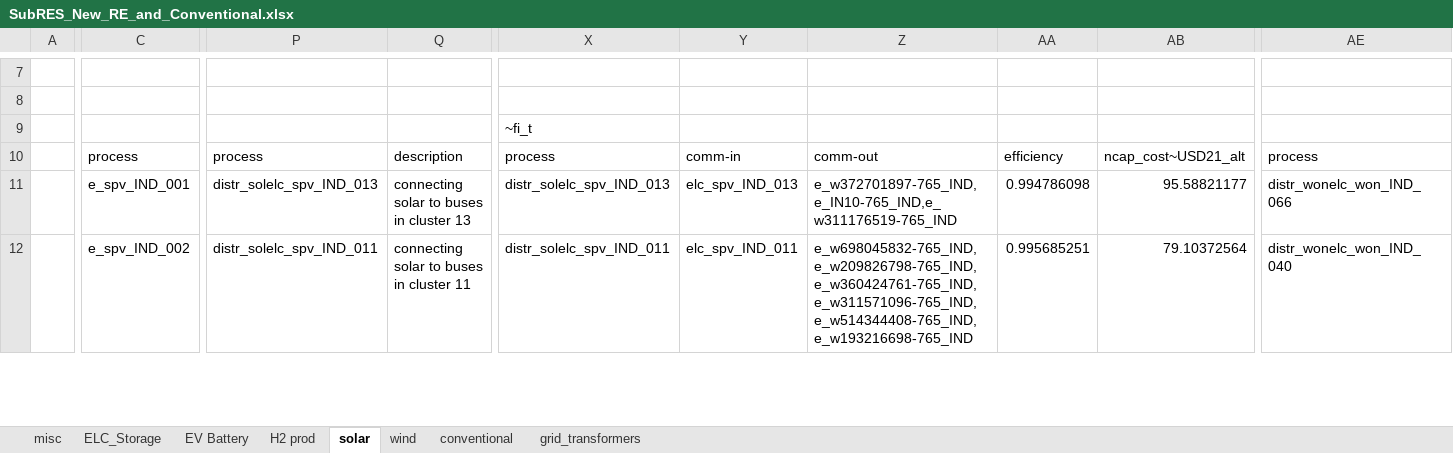
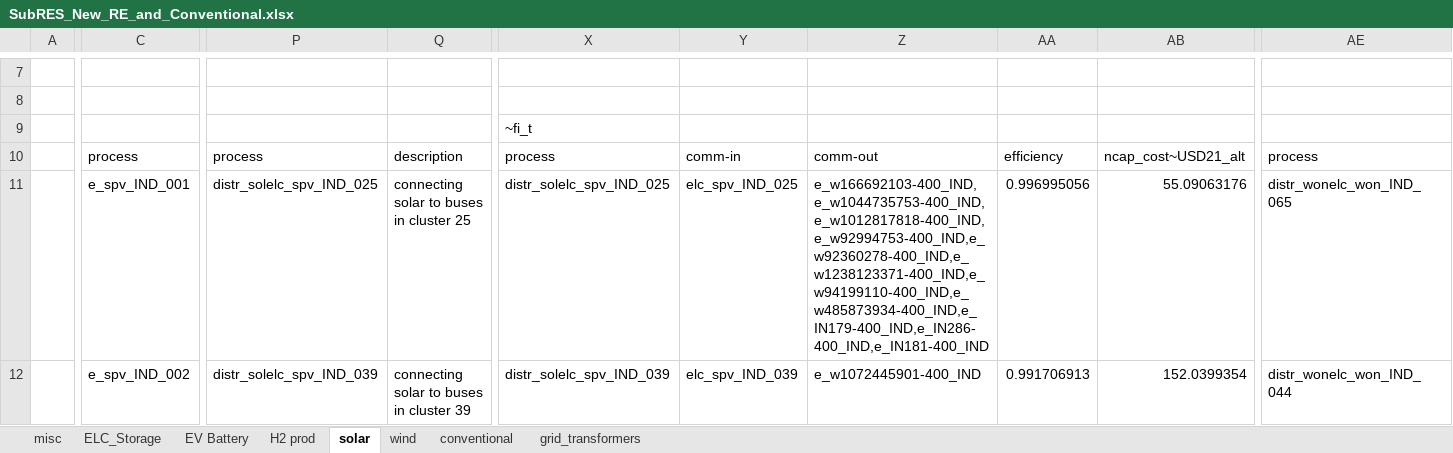
Before and after one commit to anuagr0906/vervestacks_models, an Excel workbook: VerveStacks_IND_grids_kan/SubRES_Tmpl/SubRES_New_RE_and_Conventional.xlsx, sheet solar, drawn as a sheet; only a part is shown, gaps mark what is left out; values as stored, in another font and other column widths than the file's, no borders; the diff covers the shown part only; the diff names each change by its address in the sheet, - before the commit and + after, or states it on an @@ line.

```diff
--- a/VerveStacks_IND_grids_kan/SubRES_Tmpl/SubRES_New_RE_and_Conventional.xlsx (sheet solar)
+++ b/VerveStacks_IND_grids_kan/SubRES_Tmpl/SubRES_New_RE_and_Conventional.xlsx (sheet solar)
-P11: distr_solelc_spv_IND_013
+P11: distr_solelc_spv_IND_025
-Q11: connecting solar to buses in cluster 13
+Q11: connecting solar to buses in cluster 25
-X11: distr_solelc_spv_IND_013
+X11: distr_solelc_spv_IND_025
-Y11: elc_spv_IND_013
+Y11: elc_spv_IND_025
-Z11: e_w372701897-765_IND,e_IN10-765_IND,e_w311176519-765_IND
+Z11: e_w166692103-400_IND,e_w1044735753-400_IND,e_w1012817818-400_IND,e_w92994753-400_IND,e_w92360278-400_IND,e_w1238123371-400_IND,e_w94199110-400_IND,e_w485873934-400_IND,e_IN179-400_IND,e_IN286-400_IND,e_IN181-400_IND
-AA11: 0.994786098
+AA11: 0.996995056
-AB11: 95.58821177
+AB11: 55.09063176
-AE11: distr_wonelc_won_IND_066
+AE11: distr_wonelc_won_IND_065
-P12: distr_solelc_spv_IND_011
+P12: distr_solelc_spv_IND_039
-Q12: connecting solar to buses in cluster 11
+Q12: connecting solar to buses in cluster 39
-X12: distr_solelc_spv_IND_011
+X12: distr_solelc_spv_IND_039
-Y12: elc_spv_IND_011
+Y12: elc_spv_IND_039
-Z12: e_w698045832-765_IND,e_w209826798-765_IND,e_w360424761-765_IND,e_w311571096-765_IND,e_w514344408-765_IND,e_w193216698-765_IND
+Z12: e_w1072445901-400_IND
-AA12: 0.995685251
+AA12: 0.991706913
-AB12: 79.10372564
+AB12: 152.0399354
-AE12: distr_wonelc_won_IND_040
+AE12: distr_wonelc_won_IND_044
```
Also changed, not shown: 1167 edited cells elsewhere in this sheet, VerveStacks_IND_grids_kan/ReportDefs_vervestacks.xlsx, VerveStacks_IND_grids_kan/Sets-vervestacks.xlsx, 41 other files.
